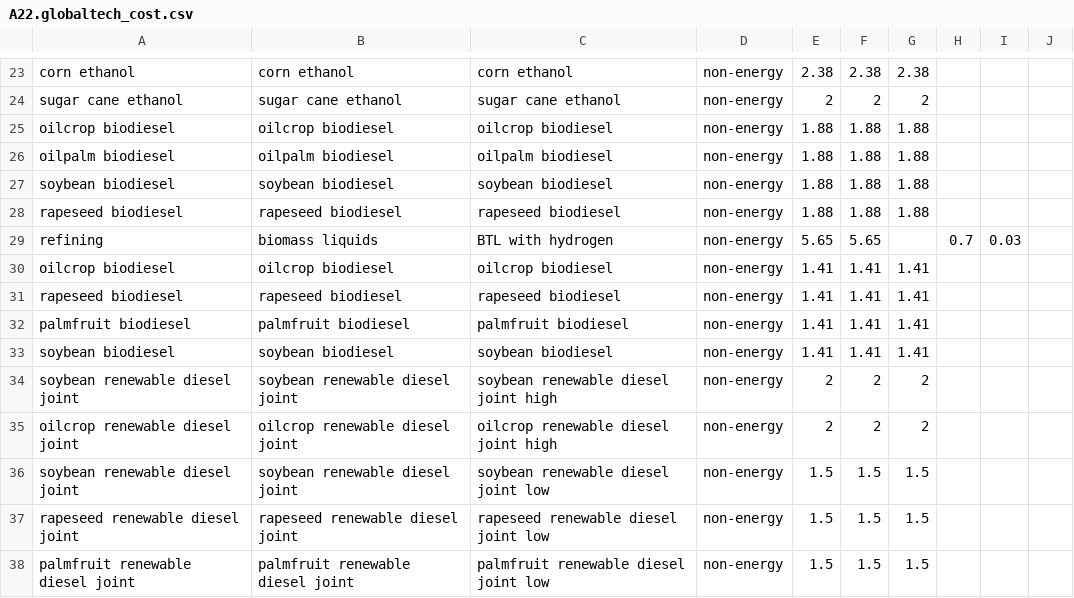
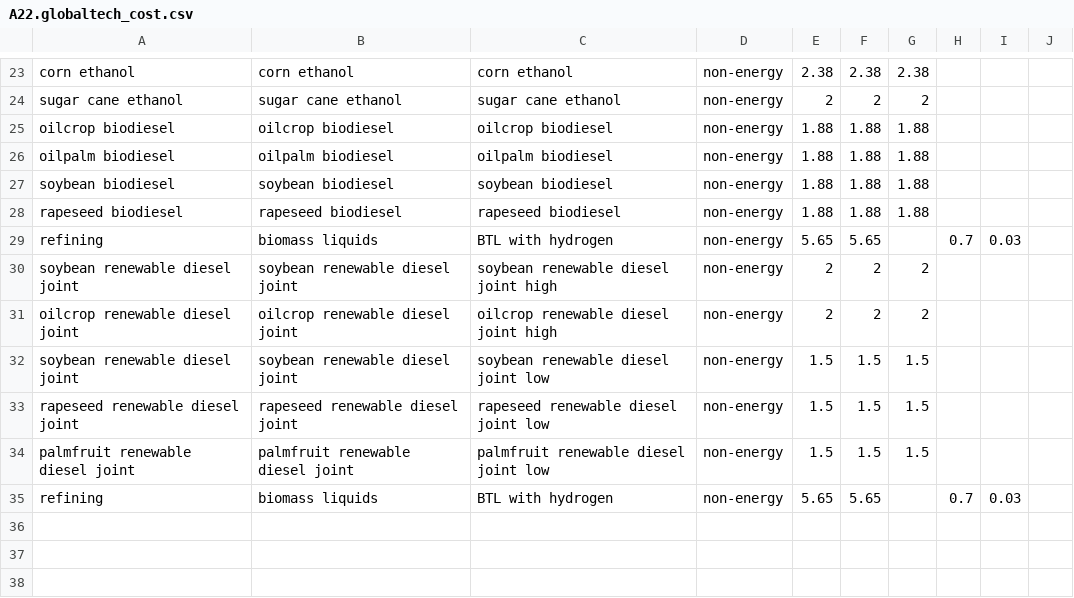
Before and after one commit to marideeweber/gcam-core, a CSV file: input/gcamdata/inst/extdata/energy/A22.globaltech_cost.csv, drawn as a sheet; only a part is shown, gaps mark what is left out; the shorter side is filled out with more unchanged rows; the diff names each change by its address in the sheet, - before the commit and + after, or states it on an @@ line.

```diff
--- a/input/gcamdata/inst/extdata/energy/A22.globaltech_cost.csv
+++ b/input/gcamdata/inst/extdata/energy/A22.globaltech_cost.csv
-row 30: oilcrop biodiesel | oilcrop biodiesel | oilcrop biodiesel | non-energy | 1.41 | 1.41 | 1.41
-row 31: rapeseed biodiesel | rapeseed biodiesel | rapeseed biodiesel | non-energy | 1.41 | 1.41 | 1.41
-row 32: palmfruit biodiesel | palmfruit biodiesel | palmfruit biodiesel | non-energy | 1.41 | 1.41 | 1.41
-row 33: soybean biodiesel | soybean biodiesel | soybean biodiesel | non-energy | 1.41 | 1.41 | 1.41
```
Also changed, not shown: input/gcamdata/inst/extdata/energy/A22.globaltech_coef.csv, input/gcamdata/inst/extdata/energy/A22.sector.csv, 12 other files.
